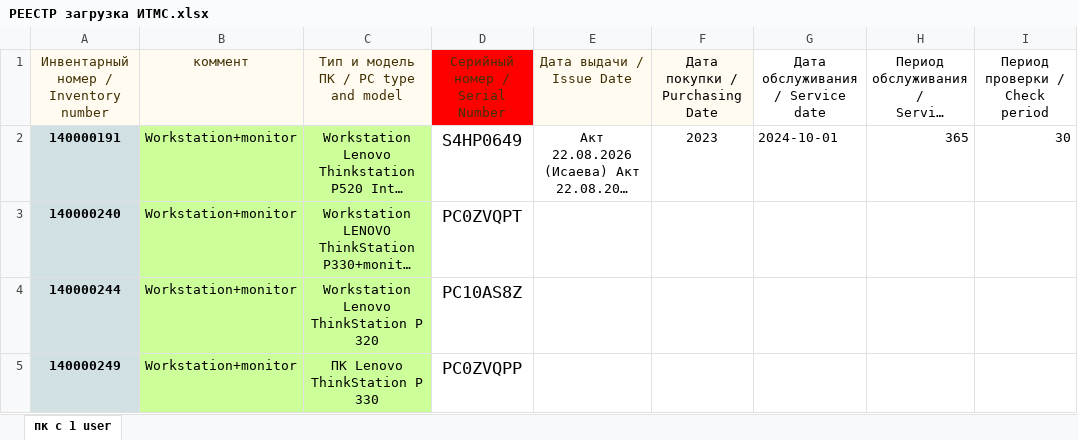
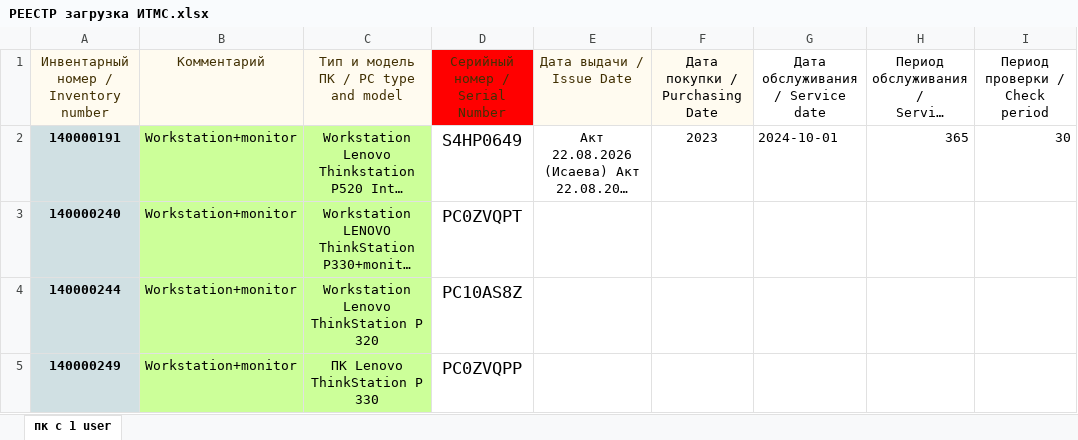
Before and after one commit to eXTrimeXT/AssetManagement, an Excel workbook: xlsx/РЕЕСТР загрузка ИТМС.xlsx, sheet пк с 1 user, drawn as a sheet; only a part is shown; long unchanged cells end in …; values as stored, in another font and other column widths than the file's, no borders; charts and pictures and conditional formats not drawn; the diff names each change by its address in the sheet, - before the commit and + after, or states it on an @@ line.

```diff
--- a/xlsx/РЕЕСТР загрузка ИТМС.xlsx (sheet пк с 1 user)
+++ b/xlsx/РЕЕСТР загрузка ИТМС.xlsx (sheet пк с 1 user)
-B1: коммент
+B1: Комментарий
```
Also changed, not shown: 1 other file.
